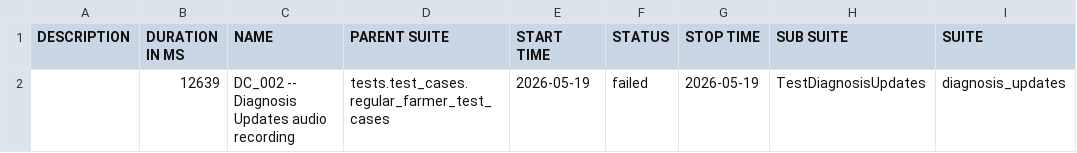
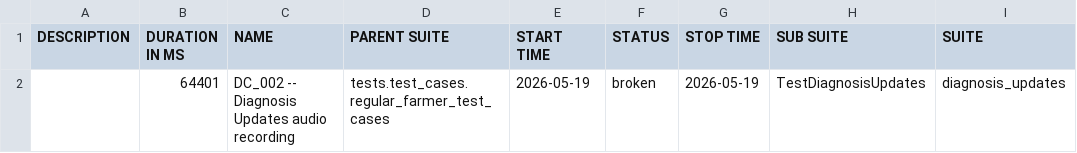
Before and after one commit to Pramodpulicherla-279/test-automation-platform, a CSV file: allure-report/data/suites.csv, drawn as a sheet; only a part is shown; the diff names each change by its address in the sheet, - before the commit and + after, or states it on an @@ line.

Commit message:
allure-report-baf9e781

```diff
--- a/allure-report/data/suites.csv
+++ b/allure-report/data/suites.csv
-B2 (DURATION IN MS): 12639
+B2 (DURATION IN MS): 64401
-F2 (STATUS): failed
+F2 (STATUS): broken
```
Also changed, not shown: 43 other files.
